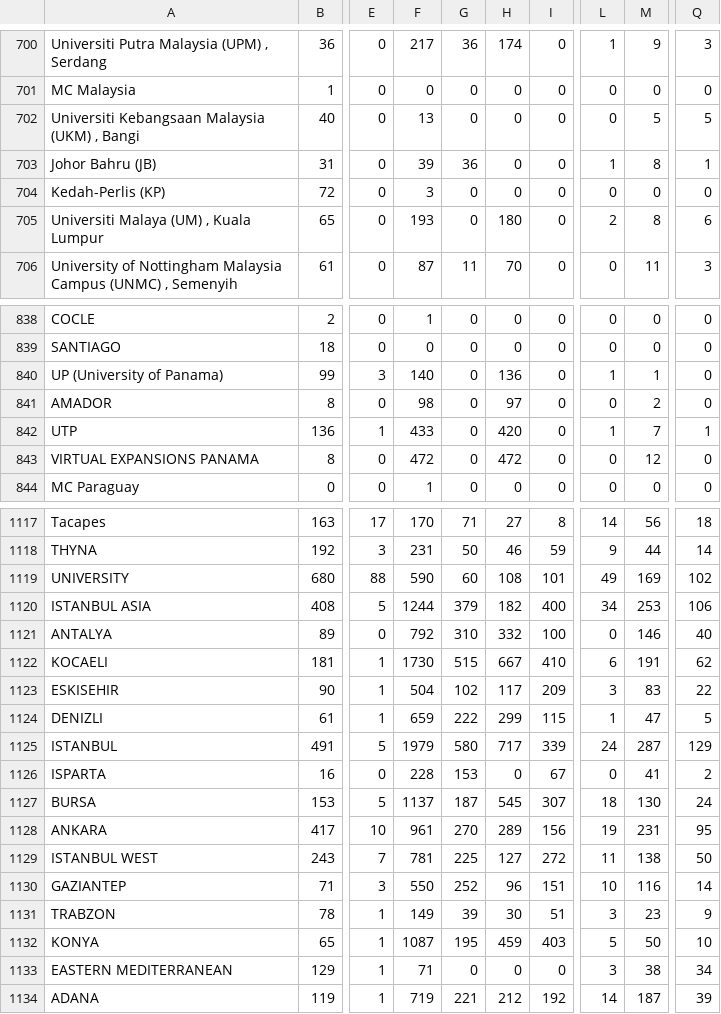
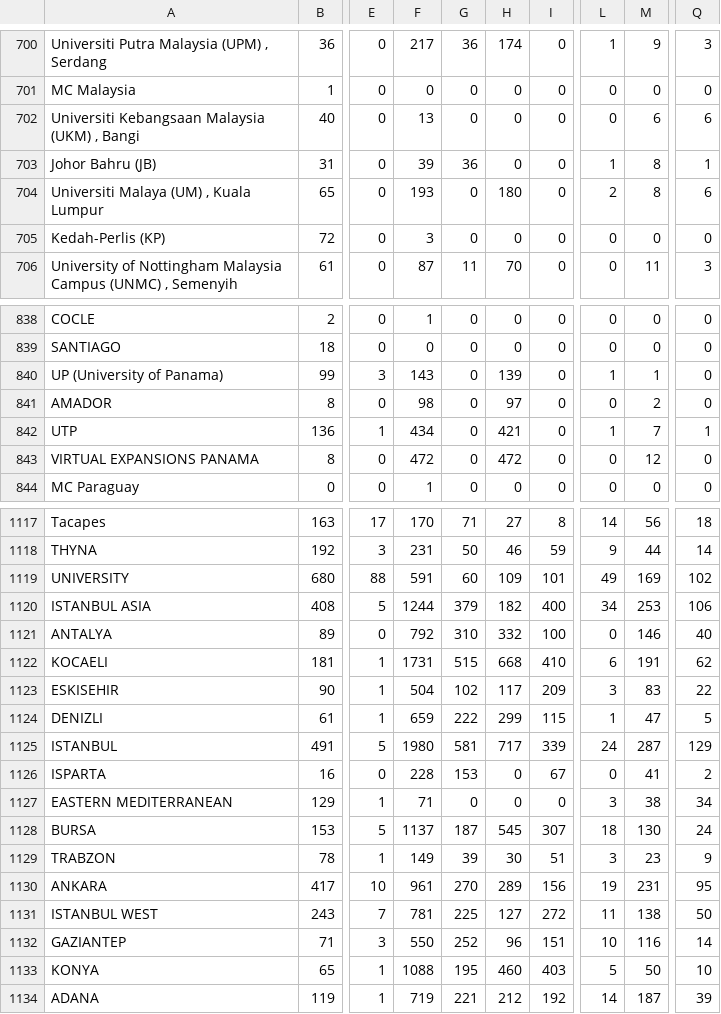
Before and after one commit to AIESEC-LK/data-pipeline, a CSV file: abs_df.csv, drawn as a sheet; only a part is shown, gaps mark what is left out; addresses are those after the commit; the diff covers the shown part only; the diff names each change by its address in the sheet, - before the commit and + after, or states it on an @@ line.

```diff
--- a/abs_df.csv
+++ b/abs_df.csv
-M702: 5
+M702: 6
-Q702: 5
+Q702: 6
@@ row 705 moved to row 704: Universiti Malaya (UM) , Kuala Lumpur @@
-F840: 140
+F840: 143
-H840: 136
+H840: 139
-F842: 433
+F842: 434
-H842: 420
+H842: 421
-F1119: 590
+F1119: 591
-H1119: 108
+H1119: 109
-F1122: 1730
+F1122: 1731
-H1122: 667
+H1122: 668
-F1125: 1979
+F1125: 1980
-G1125: 580
+G1125: 581
@@ row 1133 moved to row 1127: EASTERN MEDITERRANEAN @@
@@ row 1131 moved to row 1129: TRABZON @@
-F1133: 1087
+F1133: 1088
-H1133: 459
+H1133: 460
```
Also changed, not shown: 1 added row, 1 removed row, 62 moved rows and 7 edited cells elsewhere in this file, cr_accepted_df.csv, cr_applicant_df.csv, 3 other files.
